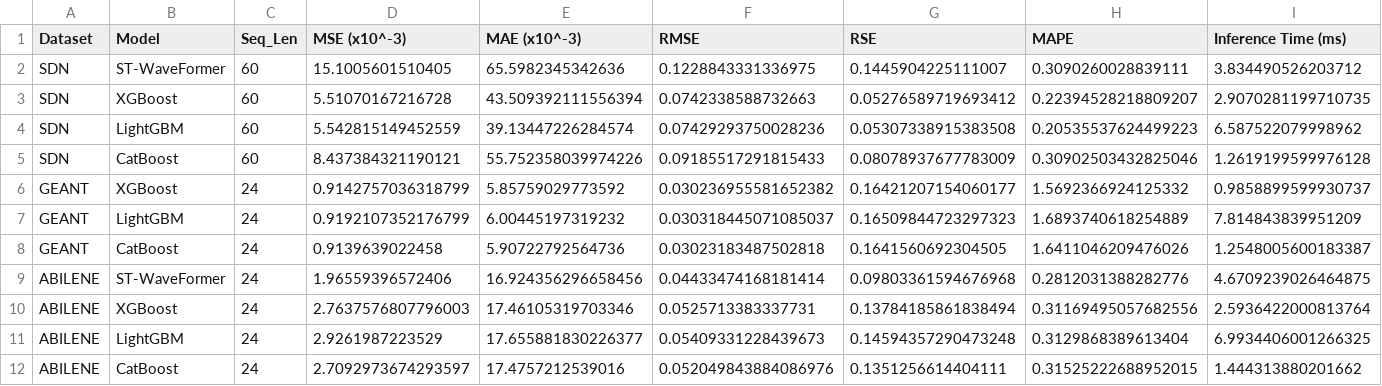
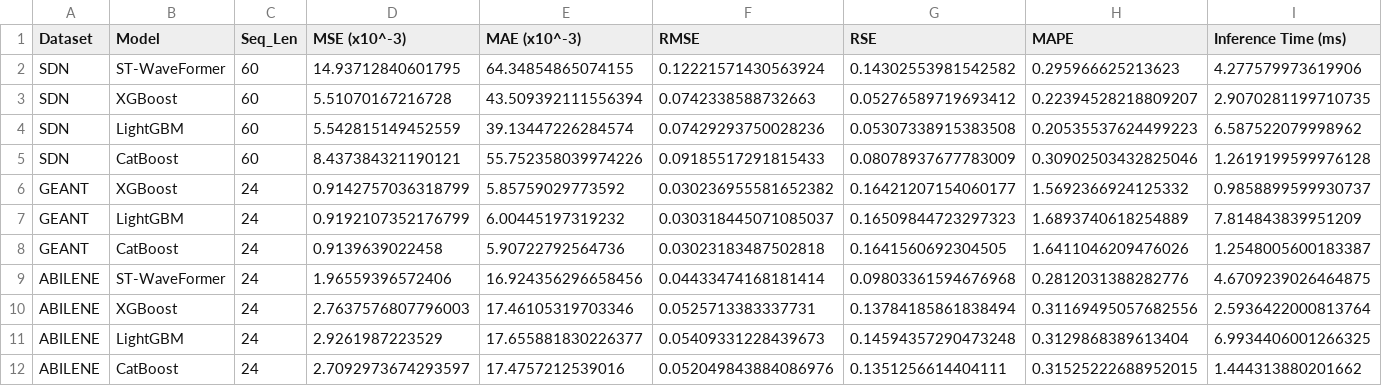
Before and after one commit to Vannt20/vannt_network_prediction, a CSV file: results/bang_ket_qua_danh_gia_mo_hinh.csv, drawn as a sheet.

Commit message:
[run] cập nhật results/bang_ket_qua_danh_gia_mo_hinh.csv

```diff
--- a/results/bang_ket_qua_danh_gia_mo_hinh.csv
+++ b/results/bang_ket_qua_danh_gia_mo_hinh.csv
@@ -1,3 +1,3 @@
 Dataset,Model,Seq_Len,MSE (x10^-3),MAE (x10^-3),RMSE,RSE,MAPE,Inference Time (ms)
-SDN,ST-WaveFormer,60,15.1005601510405,65.5982345342636,0.1228843331336975,0.1445904225111007,0.3090260028839111,3.834490526203712
+SDN,ST-WaveFormer,60,14.93712840601795,64.34854865074155,0.12221571430563924,0.14302553981542582,0.295966625213623,4.277579973619906
 SDN,XGBoost,60,5.51070167216728,43.509392111556394,0.0742338588732663,0.05276589719693412,0.22394528218809207,2.9070281199710735
```
